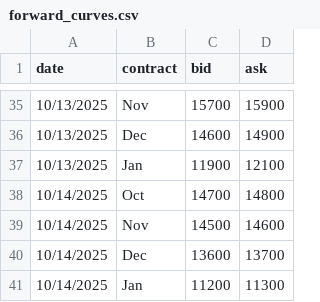
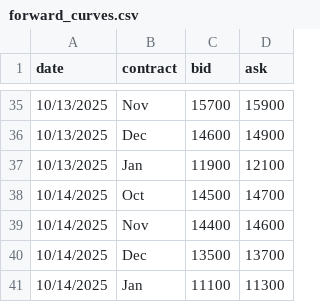
Before and after one commit to WouterVossen/PMX, a CSV file: data/forward_curves.csv, drawn as a sheet; only a part is shown, gaps mark what is left out.

Commit message:
Update forward_curves.csv

```diff
--- a/data/forward_curves.csv
+++ b/data/forward_curves.csv
@@ -37,5 +37,5 @@ date,contract,bid,ask
 10/13/2025,Jan,11900,12100
-10/14/2025,Oct,14700,14800
-10/14/2025,Nov,14500,14600
-10/14/2025,Dec,13600,13700
-10/14/2025,Jan,11200,11300
+10/14/2025,Oct,14500,14700
+10/14/2025,Nov,14400,14600
+10/14/2025,Dec,13500,13700
+10/14/2025,Jan,11100,11300
```
